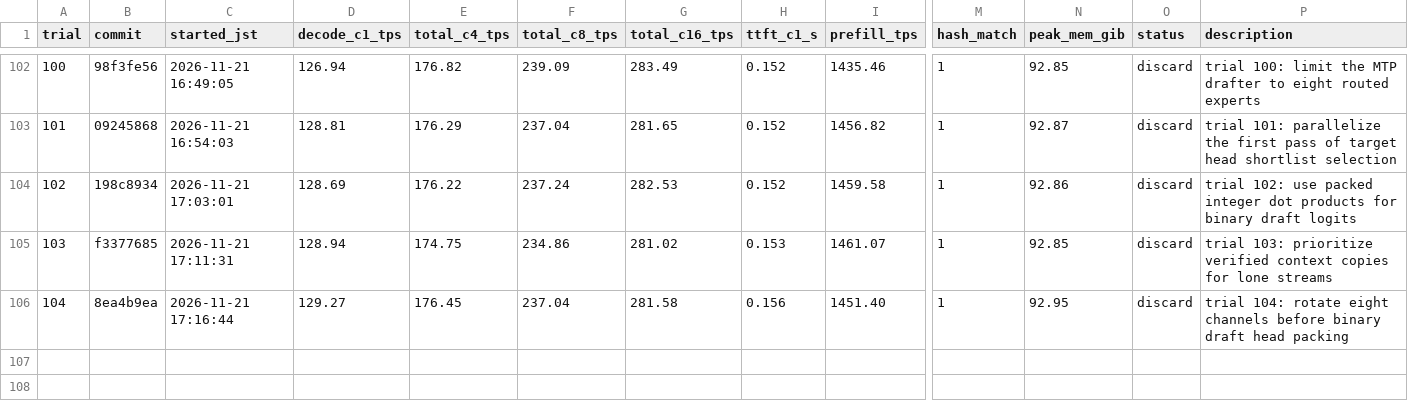
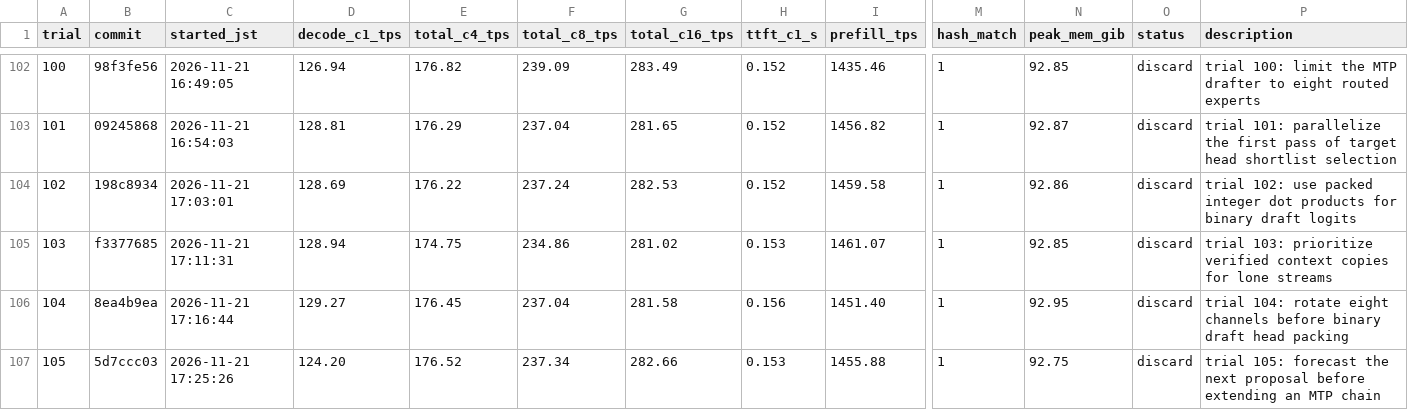
Before and after one commit to 42si/qwen38-flash-next-autoresearch, a TSV file: spark/results.tsv, drawn as a sheet; only a part is shown, gaps mark what is left out; rows hold the shown columns only; the diff names each change by its address in the sheet, - before the commit and + after, or states it on an @@ line.

Commit message:
spark trial 105: discard

```diff
--- a/spark/results.tsv
+++ b/spark/results.tsv
+row 107: 105 | 5d7ccc03 | 2026-11-21 17:25:26 | 124.20 | 176.52 | 237.34 | 282.66 | 0.153 | 1455.88 | 1 | 92.75 | discard | trial 105: forecast the next proposal before extending an MTP chain
```
Also changed, not shown: 2 other files.
